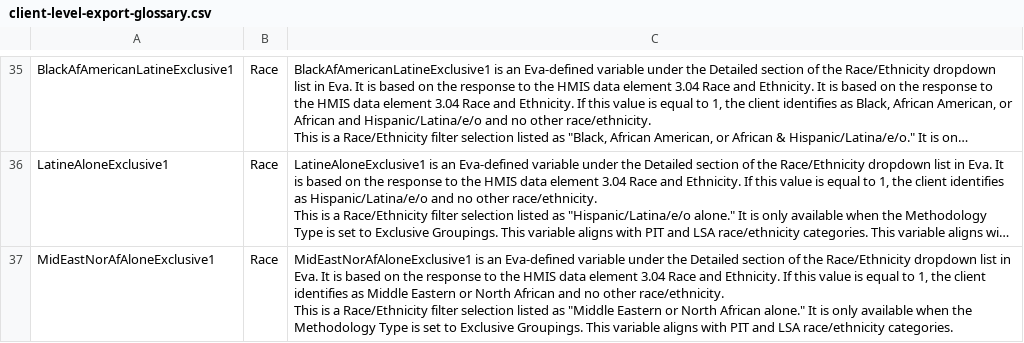
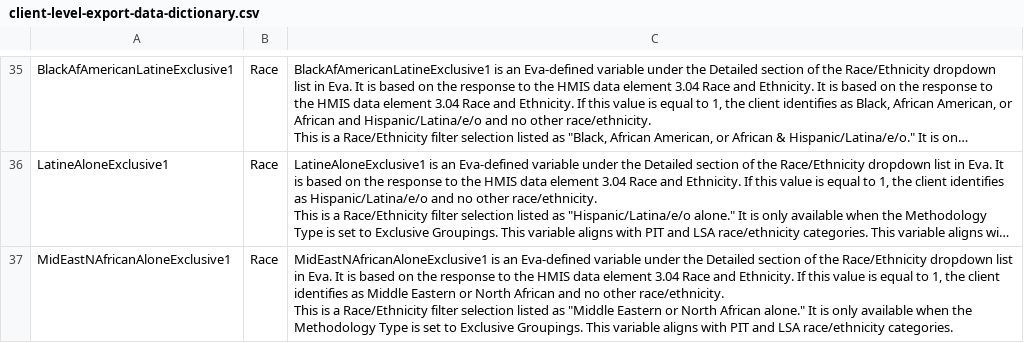
Before and after one commit to abtassociates/eva, a CSV file: www/client-level-export-data-dictionary.csv (was www/client-level-export-glossary.csv), drawn as a sheet; only a part is shown, gaps mark what is left out; long unchanged cells end in …; the diff covers the shown part only; the diff names each change by its address in the sheet, - before the commit and + after, or states it on an @@ line.

Commit message:
renamed file

```diff
--- a/www/client-level-export-glossary.csv
+++ b/www/client-level-export-data-dictionary.csv
-A37: MidEastNorAfAloneExclusive1
+A37: MidEastNAfricanAloneExclusive1
-C37: MidEastNorAfAloneExclusive1 is an…
+C37: MidEastNAfricanAloneExclusive1 is an…
```
Also changed, not shown: 10 edited cells elsewhere in this file.
